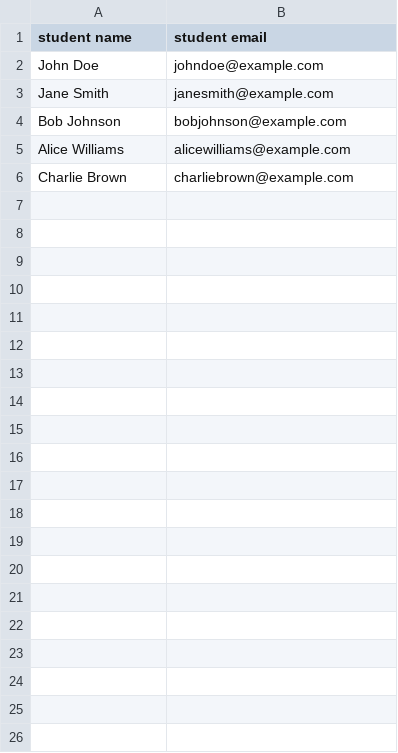
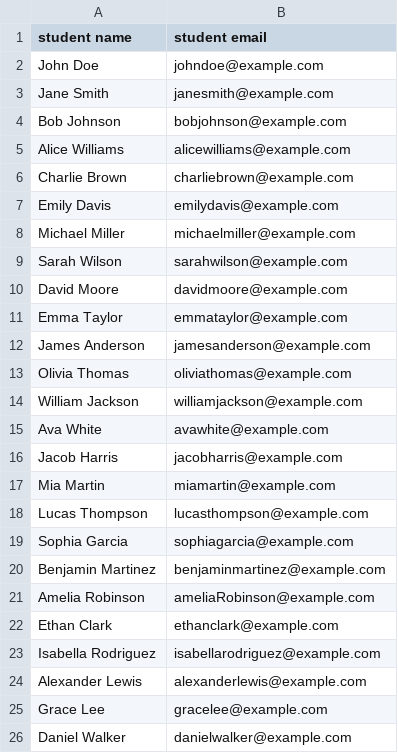
Before and after one commit to SpecialistSteak/MUN-Manager-Thymeleaf, a CSV file: src/main/java/org/munmanagerthymeleaf/databaseManager/students.csv, drawn as a sheet.

```diff
--- a/src/main/java/org/munmanagerthymeleaf/databaseManager/students.csv
+++ b/src/main/java/org/munmanagerthymeleaf/databaseManager/students.csv
@@ -6 +6,21 @@ Alice Williams,alicewilliams@example.com
 Charlie Brown,charliebrown@example.com
+Emily Davis,emilydavis@example.com
+Michael Miller,michaelmiller@example.com
+Sarah Wilson,sarahwilson@example.com
+David Moore,davidmoore@example.com
+Emma Taylor,emmataylor@example.com
+James Anderson,jamesanderson@example.com
+Olivia Thomas,oliviathomas@example.com
+William Jackson,williamjackson@example.com
+Ava White,avawhite@example.com
+Jacob Harris,jacobharris@example.com
+Mia Martin,miamartin@example.com
+Lucas Thompson,lucasthompson@example.com
+Sophia Garcia,sophiagarcia@example.com
+Benjamin Martinez,benjaminmartinez@example.com
+Amelia Robinson,ameliaRobinson@example.com
+Ethan Clark,ethanclark@example.com
+Isabella Rodriguez,isabellarodriguez@example.com
+Alexander Lewis,alexanderlewis@example.com
+Grace Lee,gracelee@example.com
+Daniel Walker,danielwalker@example.com
```
Also changed, not shown: 10 other files.
